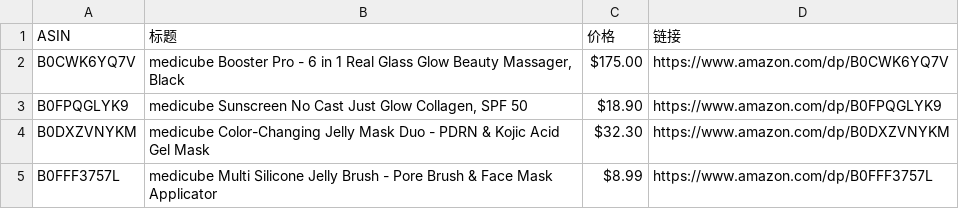
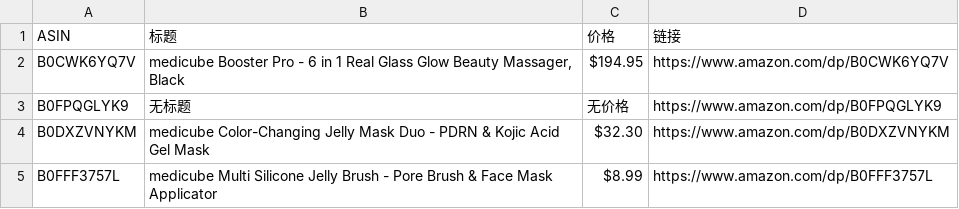
Before and after one commit to wekede01-crypto/Cursor-Review, a CSV file: review_data.csv, drawn as a sheet.

```diff
--- a/review_data.csv
+++ b/review_data.csv
@@ -1,4 +1,4 @@
 ASIN,标题,价格,链接
-B0CWK6YQ7V,"medicube Booster Pro - 6 in 1 Real Glass Glow Beauty Massager, Black",$175.00,https://www.amazon.com/dp/B0CWK6YQ7V
-B0FPQGLYK9,"medicube Sunscreen No Cast Just Glow Collagen, SPF 50",$18.90,https://www.amazon.com/dp/B0FPQGLYK9
+B0CWK6YQ7V,"medicube Booster Pro - 6 in 1 Real Glass Glow Beauty Massager, Black",$194.95,https://www.amazon.com/dp/B0CWK6YQ7V
+B0FPQGLYK9,无标题,无价格,https://www.amazon.com/dp/B0FPQGLYK9
 B0DXZVNYKM,medicube Color-Changing Jelly Mask Duo - PDRN & Kojic Acid Gel Mask,$32.30,https://www.amazon.com/dp/B0DXZVNYKM
```
Also changed, not shown: 1 other file.
